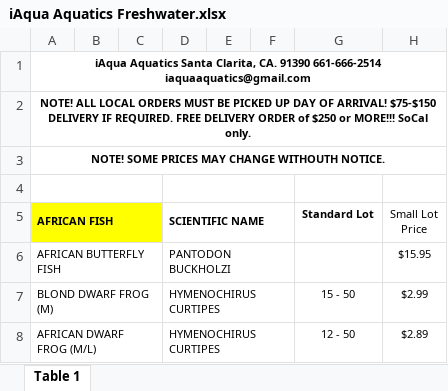
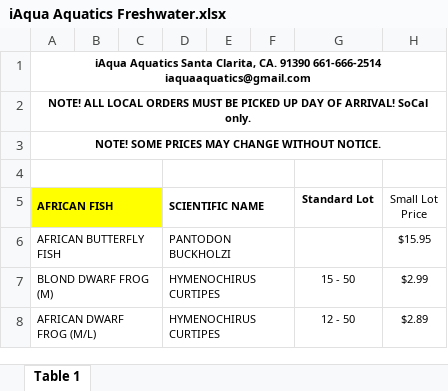
Before and after one commit to gevoglanyan/iAqua, an Excel workbook: public/documents/iAqua Aquatics Freshwater.xlsx, sheet Table 1, drawn as a sheet; only a part is shown; values as stored, in another font and other column widths than the file's, no borders; the diff names each change by its address in the sheet, - before the commit and + after, or states it on an @@ line.

```diff
--- a/public/documents/iAqua Aquatics Freshwater.xlsx (sheet Table 1)
+++ b/public/documents/iAqua Aquatics Freshwater.xlsx (sheet Table 1)
-A2: …OF ARRIVAL! $75-$150 DELIVERY IF REQUIRED. FREE DELIVERY ORDER of $250 or MORE!!! SoCal only.
+A2: …OF ARRIVAL! SoCal only.
-A3: NOTE! SOME PRICES MAY CHANGE WITHOUTH NOTICE.
+A3: NOTE! SOME PRICES MAY CHANGE WITHOUT NOTICE.
```
Also changed, not shown: public/documents/iAqua Aquatics Transship.xlsx.
